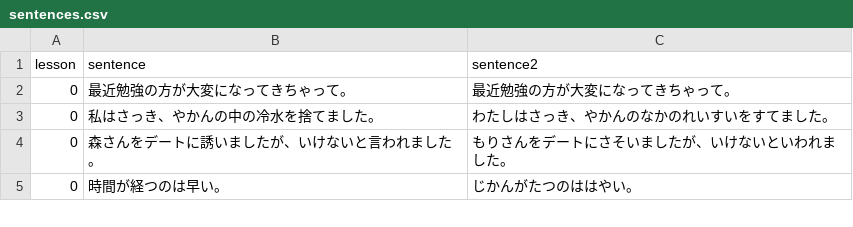
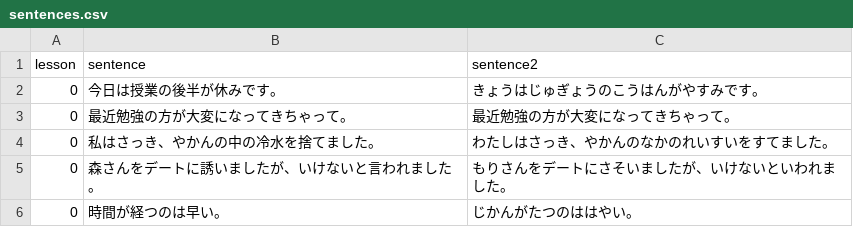
Before and after one commit to hillerliao/img, a CSV file: sentences.csv, drawn as a sheet; only a part is shown.

Commit message:
Update sentences.csv

```diff
--- a/sentences.csv
+++ b/sentences.csv
@@ -1,2 +1,3 @@
 lesson, sentence,sentence2
+0,今日は授業の後半が休みです。,きょうはじゅぎょうのこうはんがやすみです。
 0,最近勉強の方が大変になってきちゃって。,最近勉強の方が大変になってきちゃって。
```
